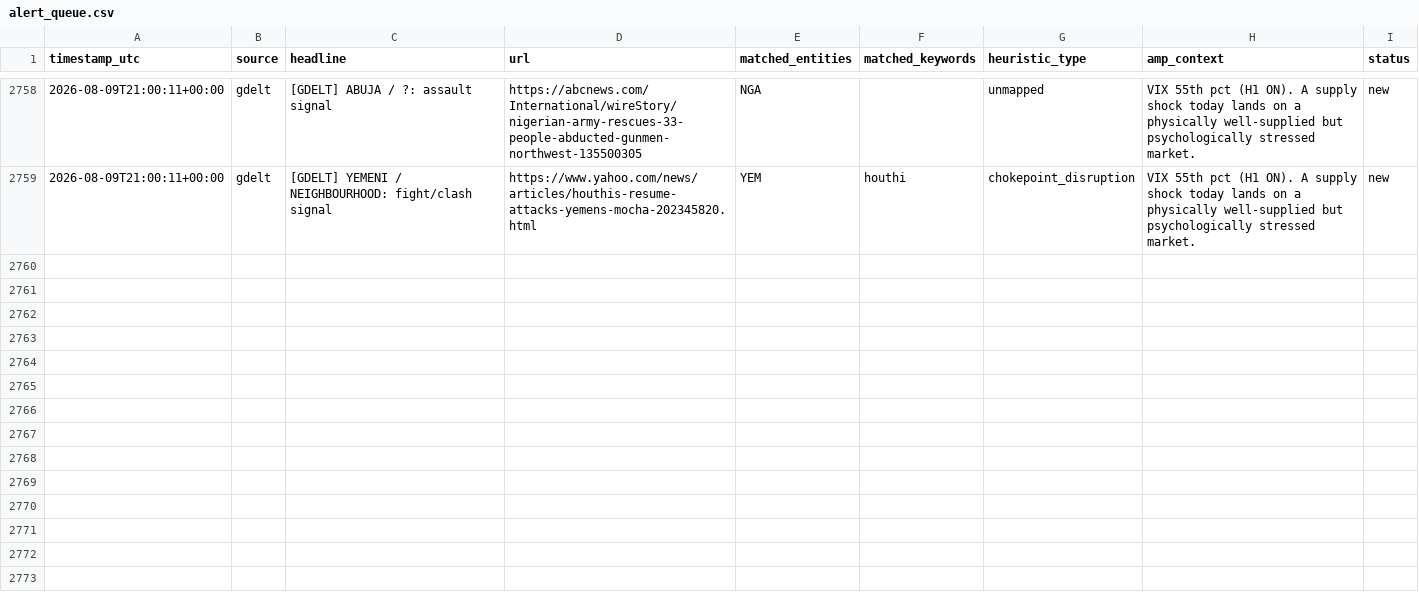
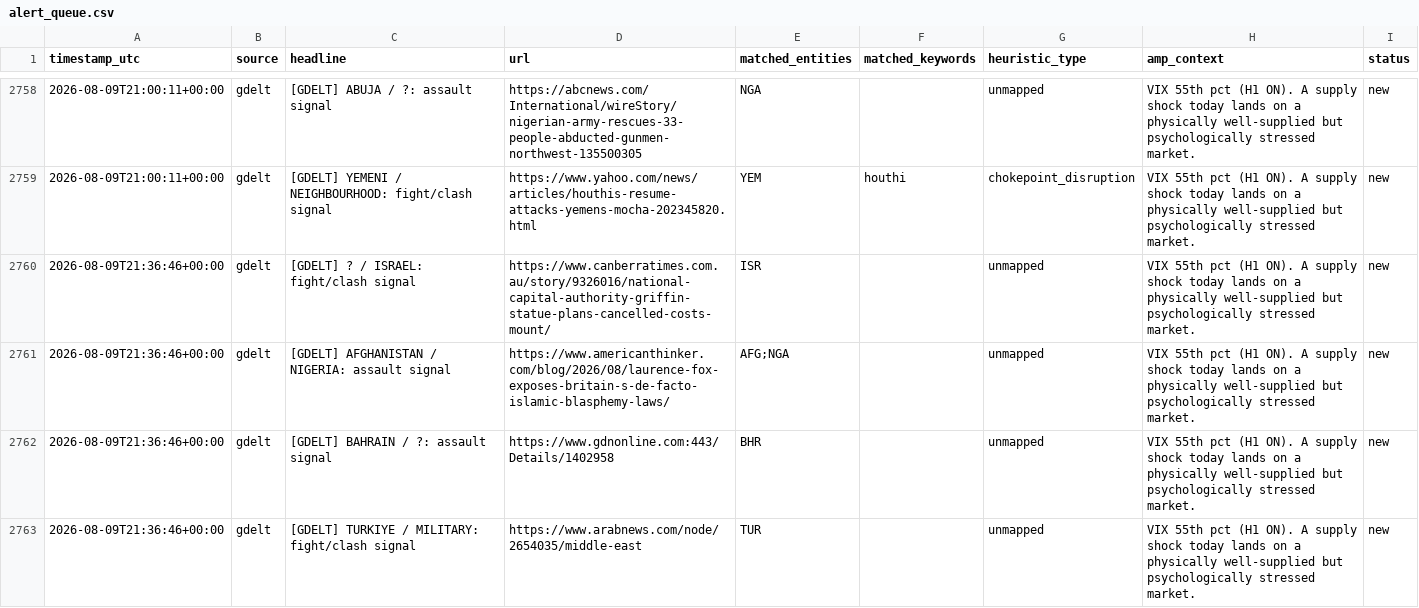
Before and after one commit to josephdelany/ripple-engine, a CSV file: data/alert_queue.csv, drawn as a sheet; only a part is shown, gaps mark what is left out.

```diff
--- a/data/alert_queue.csv
+++ b/data/alert_queue.csv
@@ -2759 +2759,5 @@ timestamp_utc,source,headline,url,matched_entities,matched_keywords,heuristic_ty
 2026-08-09T21:00:11+00:00,gdelt,[GDELT] YEMENI / NEIGHBOURHOOD: fight/clash signal,https://www.yahoo.com/news/articles/houthis-resume-attacks-yemens-mocha-202345820.html,YEM,houthi,chokepoint_disruption,VIX 55th pct (H1 ON). A supply shock today lands on a physically well-supplied but psychologically stressed market.,new
+2026-08-09T21:36:46+00:00,gdelt,[GDELT] ? / ISRAEL: fight/clash signal,https://www.canberratimes.com.au/story/9326016/national-capital-authority-griffin-statue-plans-cancelled-costs-mount/,ISR,,unmapped,VIX 55th pct (H1 ON). A supply shock today lands on a physically well-supplied but psychologically stressed market.,new
+2026-08-09T21:36:46+00:00,gdelt,[GDELT] AFGHANISTAN / NIGERIA: assault signal,https://www.americanthinker.com/blog/2026/08/laurence-fox-exposes-britain-s-de-facto-islamic-blasphemy-laws/,AFG;NGA,,unmapped,VIX 55th pct (H1 ON). A supply shock today lands on a physically well-supplied but psychologically stressed market.,new
+2026-08-09T21:36:46+00:00,gdelt,[GDELT] BAHRAIN / ?: assault signal,https://www.gdnonline.com:443/Details/1402958,BHR,,unmapped,VIX 55th pct (H1 ON). A supply shock today lands on a physically well-supplied but psychologically stressed market.,new
+2026-08-09T21:36:46+00:00,gdelt,[GDELT] TURKIYE / MILITARY: fight/clash signal,https://www.arabnews.com/node/2654035/middle-east,TUR,,unmapped,VIX 55th pct (H1 ON). A supply shock today lands on a physically well-supplied but psychologically stressed market.,new
```
Also changed, not shown: data/state/situation_log.csv, 1 other file.
